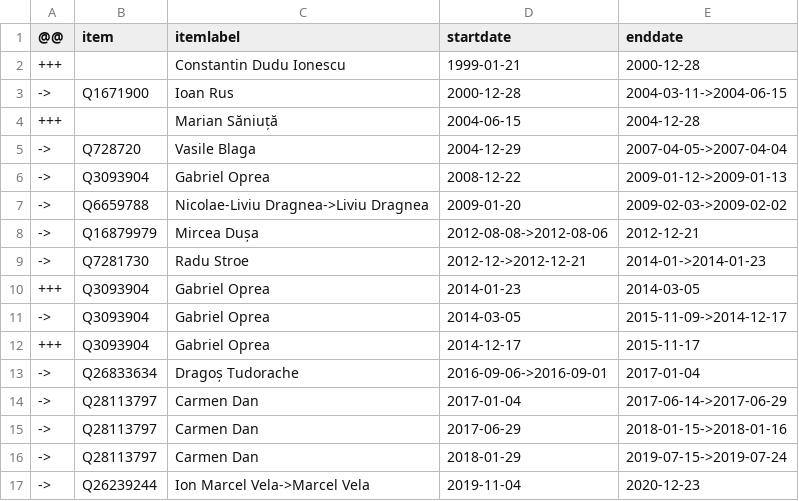
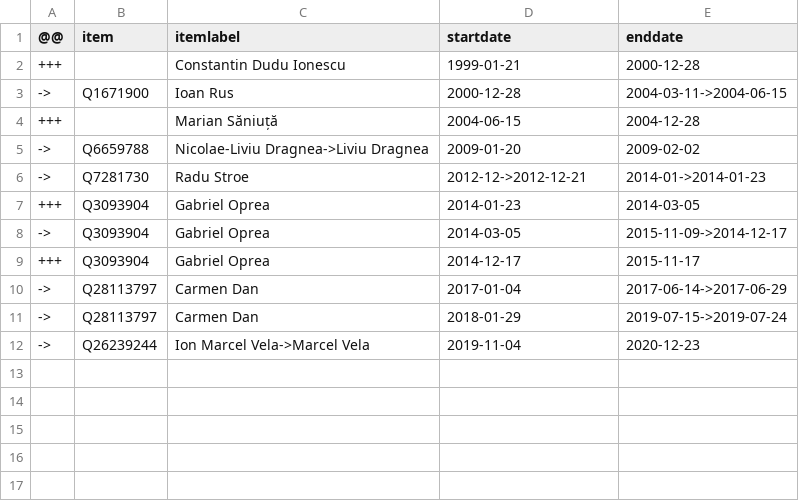
Before and after one commit to every-politician-scrapers/romania-cabinet, a CSV file: sources/interior-enwiki/diff.csv, drawn as a sheet.

Commit message:
Compare external sources to Wikidata

```diff
--- a/sources/interior-enwiki/diff.csv
+++ b/sources/interior-enwiki/diff.csv
@@ -4,6 +4,3 @@
 +++,,Marian Săniuță,2004-06-15,2004-12-28
-->,Q728720,Vasile Blaga,2004-12-29,2007-04-05->2007-04-04
-->,Q3093904,Gabriel Oprea,2008-12-22,2009-01-12->2009-01-13
-->,Q6659788,Nicolae-Liviu Dragnea->Liviu Dragnea,2009-01-20,2009-02-03->2009-02-02
-->,Q16879979,Mircea Dușa,2012-08-08->2012-08-06,2012-12-21
+->,Q6659788,Nicolae-Liviu Dragnea->Liviu Dragnea,2009-01-20,2009-02-02
 ->,Q7281730,Radu Stroe,2012-12->2012-12-21,2014-01->2014-01-23
@@ -12,5 +9,3 @@
 +++,Q3093904,Gabriel Oprea,2014-12-17,2015-11-17
-->,Q26833634,Dragoș Tudorache,2016-09-06->2016-09-01,2017-01-04
 ->,Q28113797,Carmen Dan,2017-01-04,2017-06-14->2017-06-29
-->,Q28113797,Carmen Dan,2017-06-29,2018-01-15->2018-01-16
 ->,Q28113797,Carmen Dan,2018-01-29,2019-07-15->2019-07-24
```
Also changed, not shown: sources/health-rowiki/diff.csv, 2 other files.
